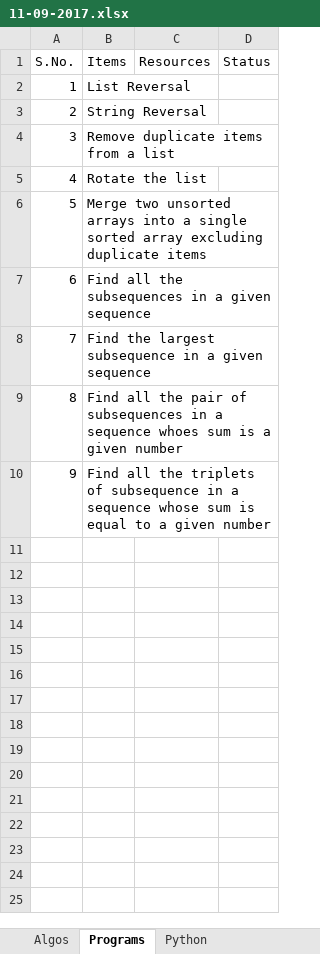
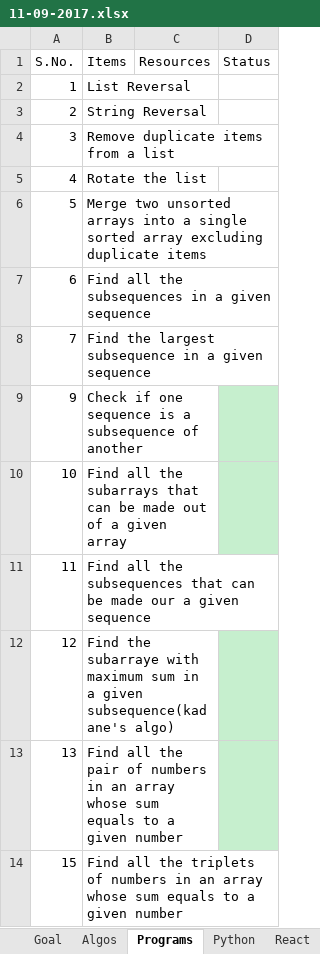
Before and after one commit to sp98/Prgramming, an Excel workbook: 11-09-2017.xlsx, sheet Programs, drawn as a sheet; values as stored, in another font and other column widths than the file's, no borders; removed rows and columns are numbered as before the commit, all else as after; the diff names each change by its address in the sheet, - before the commit and + after, or states it on an @@ line.

```diff
--- a/11-09-2017.xlsx (sheet Programs)
+++ b/11-09-2017.xlsx (sheet Programs)
+sheet tab: Goal
+sheet tab: React
-row 9: 8 | Find all the pair of subsequences in a sequence whoes sum is a given number
-B9 (Items): Find all the triplets of subsequence in a sequence whose sum is equal to a given number
+B9 (Items): Check if one sequence is a subsequence of another
-D9 fill: none
+D9 fill: #C6EFCE
+row 10: 10 | Find all the subarrays that can be made out of a given array
+row 11: 11 | Find all the subsequences that can be made our a given sequence
+row 12: 12 | Find the subarraye with maximum sum in a given subsequence(kadane's algo)
+row 13: 13 | Find all the pair of numbers in an array whose sum equals to a given number
+row 14: 15 | Find all the triplets of numbers in an array whose sum equals to a given number
```
Also changed, not shown: sheet Python, 9 other files.
